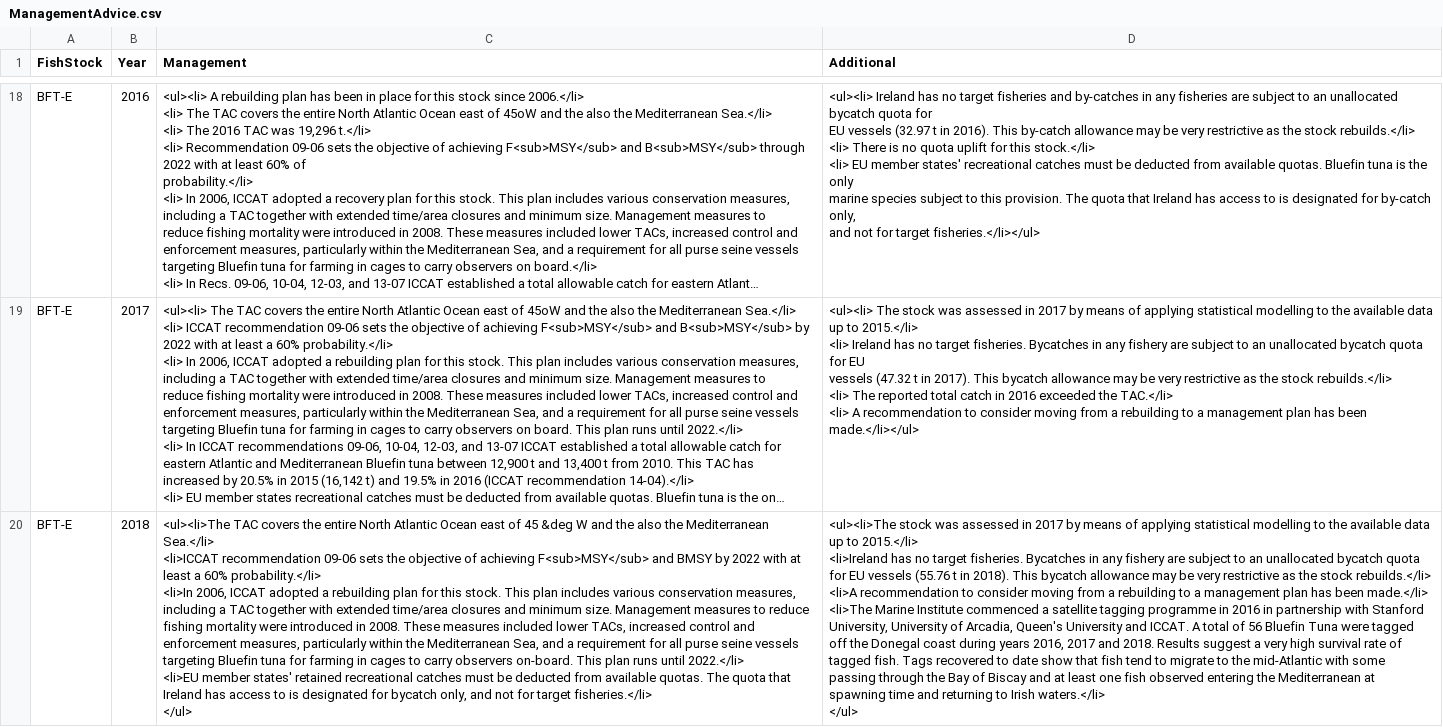
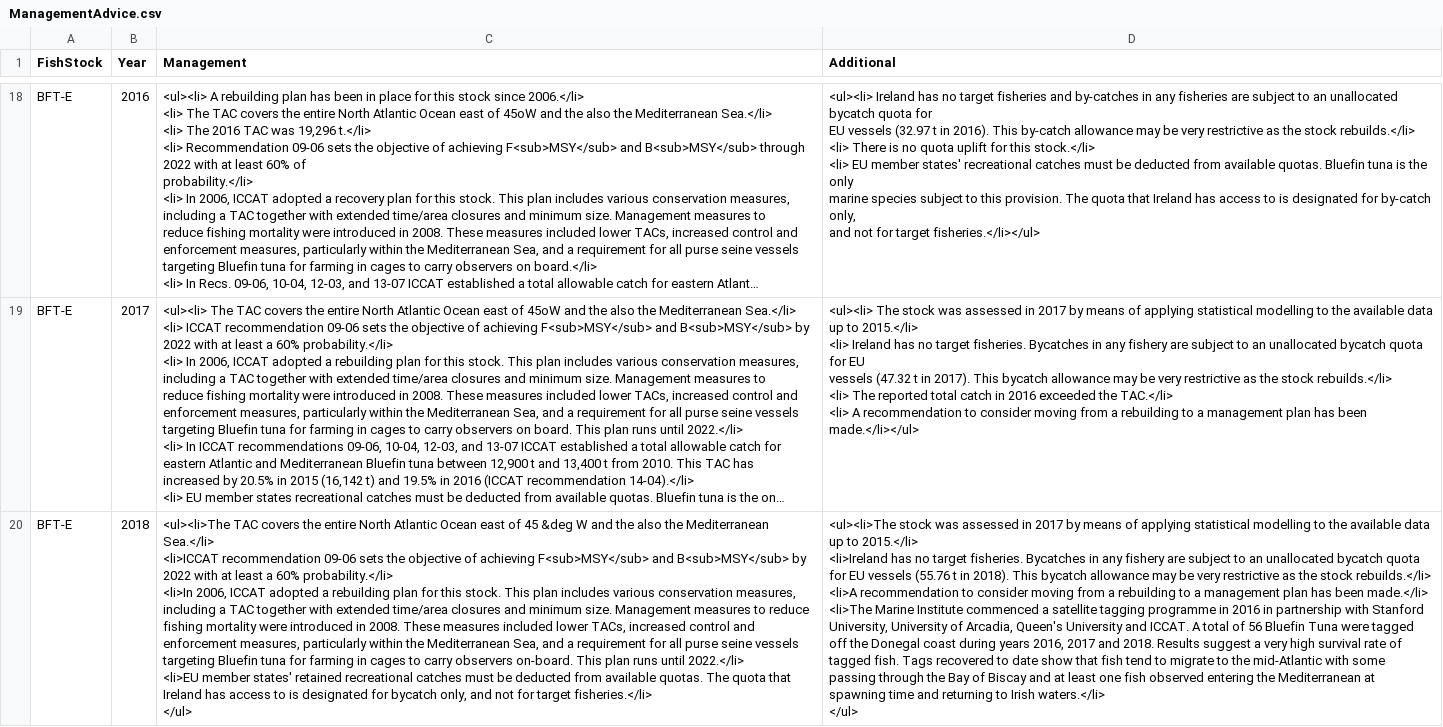
Before and after one commit to IrishMarineInstitute/digital-stockbook, a CSV file: ManagementAdvice.csv, drawn as a sheet; only a part is shown, gaps mark what is left out; long unchanged cells end in …; the diff covers the shown part only; the diff names each change by its address in the sheet, - before the commit and + after, or states it on an @@ line.

```diff
--- a/ManagementAdvice.csv
+++ b/ManagementAdvice.csv
-C20 (Management): …F<sub>MSY</sub> and BMSY by 2022…
+C20 (Management): …F<sub>MSY</sub> and B<sub>MSY</sub> by 2022…
```
Also changed, not shown: 2 edited cells elsewhere in this file, ICES-New-Old - extra species.csv, KeyPoints.csv, 3 other files.
